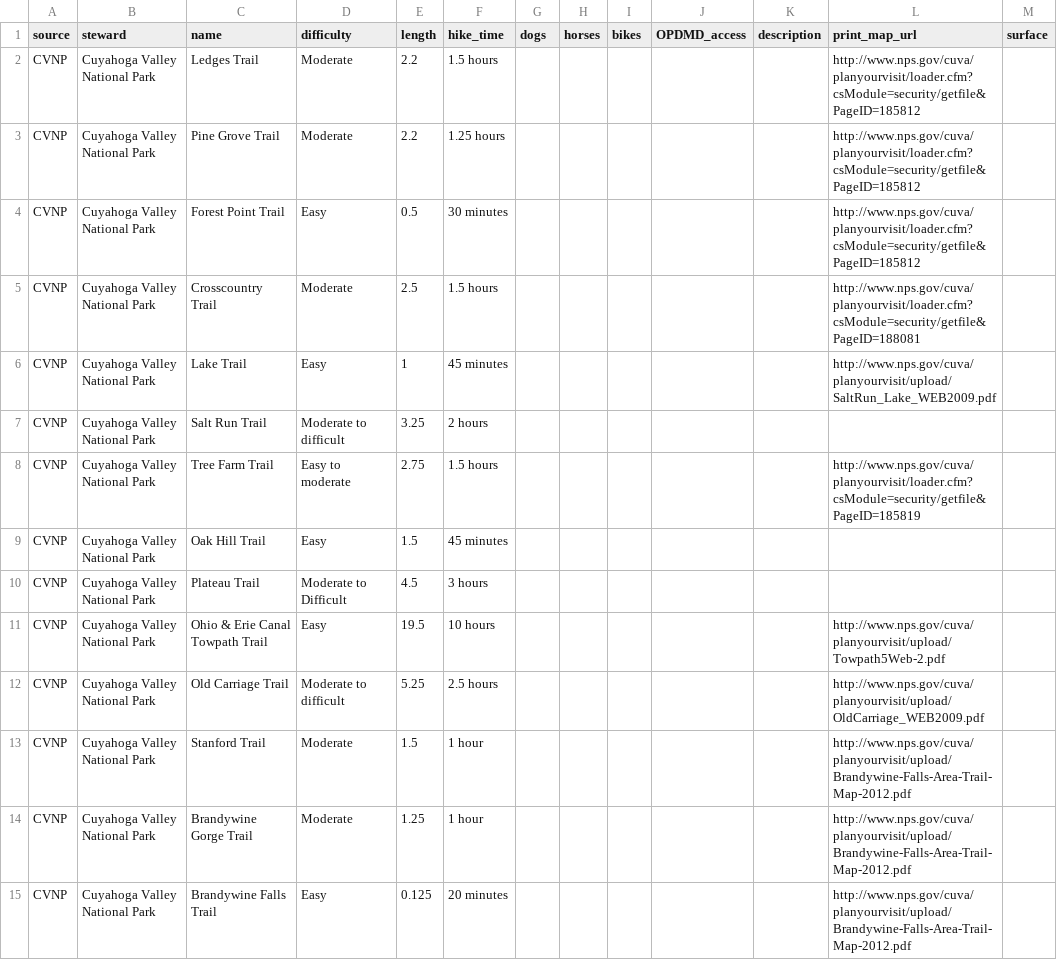
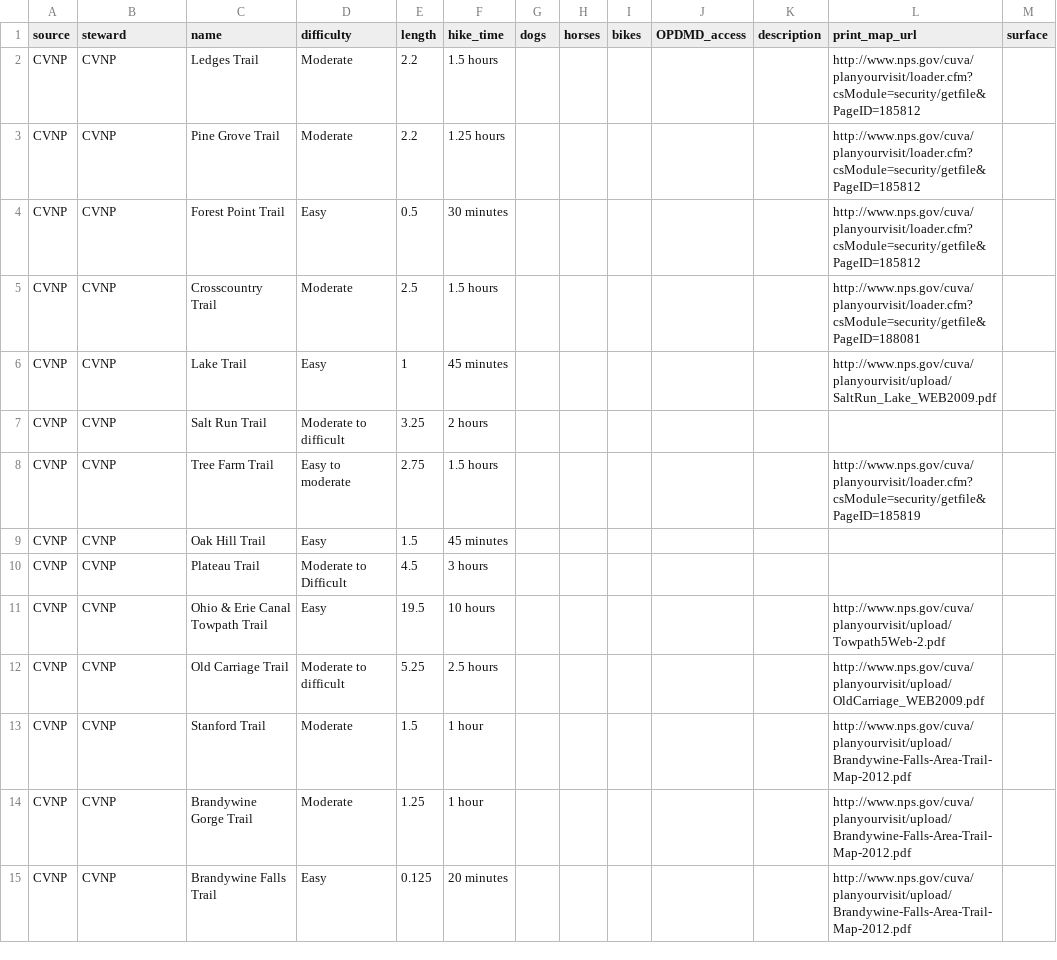
Before and after one commit to danavery/trails_converter, a CSV file: source_data/cvnp_traildata.csv, drawn as a sheet; only a part is shown; the diff covers the shown part only.

```diff
--- a/source_data/cvnp_traildata.csv
+++ b/source_data/cvnp_traildata.csv
@@ -1,15 +1,15 @@
 source,steward,name,difficulty,length,hike_time,dogs,horses,bikes,OPDMD_access,description,print_map_url,surface
-CVNP,Cuyahoga Valley National Park,Ledges Trail,Moderate,2.2,1.5 hours,,,,,,http://www.nps.gov/cuva/planyourvisit/loader.cfm?csModule=security/getfile&PageID=185812,
-CVNP,Cuyahoga Valley National Park,Pine Grove Trail,Moderate,2.2,1.25 hours,,,,,,http://www.nps.gov/cuva/planyourvisit/loader.cfm?csModule=security/getfile&PageID=185812,
-CVNP,Cuyahoga Valley National Park,Forest Point Trail,Easy,0.5,30 minutes,,,,,,http://www.nps.gov/cuva/planyourvisit/loader.cfm?csModule=security/getfile&PageID=185812,
-CVNP,Cuyahoga Valley National Park,Crosscountry Trail,Moderate,2.5, 1.5 hours,,,,,,http://www.nps.gov/cuva/planyourvisit/loader.cfm?csModule=security/getfile&PageID=188081,
-CVNP,Cuyahoga Valley National Park,Lake Trail,Easy,1,45 minutes,,,,,,http://www.nps.gov/cuva/planyourvisit/upload/SaltRun_Lake_WEB2009.pdf,
-CVNP,Cuyahoga Valley National Park,Salt Run Trail,Moderate to difficult,3.25, 2 hours,,,,,,,
-CVNP,Cuyahoga Valley National Park,Tree Farm Trail,Easy to moderate,2.75,1.5 hours,,,,,,http://www.nps.gov/cuva/planyourvisit/loader.cfm?csModule=security/getfile&PageID=185819,
-CVNP,Cuyahoga Valley National Park,Oak Hill Trail,Easy,1.5,45 minutes,,,,,,,
-CVNP,Cuyahoga Valley National Park,Plateau Trail,Moderate to Difficult,4.5,3 hours,,,,,,,
-CVNP,Cuyahoga Valley National Park,Ohio & Erie Canal Towpath Trail,Easy,19.5,10 hours,,,,,,http://www.nps.gov/cuva/planyourvisit/upload/Towpath5Web-2.pdf,
-CVNP,Cuyahoga Valley National Park,Old Carriage Trail,Moderate to difficult,5.25,2.5 hours,,,,,,http://www.nps.gov/cuva/planyourvisit/upload/OldCarriage_WEB2009.pdf,
-CVNP,Cuyahoga Valley National Park,Stanford Trail,Moderate,1.5,1 hour,,,,,,http://www.nps.gov/cuva/planyourvisit/upload/Brandywine-Falls-Area-Trail-Map-2012.pdf,
-CVNP,Cuyahoga Valley National Park,Brandywine Gorge Trail,Moderate,1.25,1 hour,,,,,,http://www.nps.gov/cuva/planyourvisit/upload/Brandywine-Falls-Area-Trail-Map-2012.pdf,
-CVNP,Cuyahoga Valley National Park,Brandywine Falls Trail,Easy,0.125,20 minutes,,,,,,http://www.nps.gov/cuva/planyourvisit/upload/Brandywine-Falls-Area-Trail-Map-2012.pdf,
+CVNP,CVNP,Ledges Trail,Moderate,2.2,1.5 hours,,,,,,http://www.nps.gov/cuva/planyourvisit/loader.cfm?csModule=security/getfile&PageID=185812,
+CVNP,CVNP,Pine Grove Trail,Moderate,2.2,1.25 hours,,,,,,http://www.nps.gov/cuva/planyourvisit/loader.cfm?csModule=security/getfile&PageID=185812,
+CVNP,CVNP,Forest Point Trail,Easy,0.5,30 minutes,,,,,,http://www.nps.gov/cuva/planyourvisit/loader.cfm?csModule=security/getfile&PageID=185812,
+CVNP,CVNP,Crosscountry Trail,Moderate,2.5, 1.5 hours,,,,,,http://www.nps.gov/cuva/planyourvisit/loader.cfm?csModule=security/getfile&PageID=188081,
+CVNP,CVNP,Lake Trail,Easy,1,45 minutes,,,,,,http://www.nps.gov/cuva/planyourvisit/upload/SaltRun_Lake_WEB2009.pdf,
+CVNP,CVNP,Salt Run Trail,Moderate to difficult,3.25, 2 hours,,,,,,,
+CVNP,CVNP,Tree Farm Trail,Easy to moderate,2.75,1.5 hours,,,,,,http://www.nps.gov/cuva/planyourvisit/loader.cfm?csModule=security/getfile&PageID=185819,
+CVNP,CVNP,Oak Hill Trail,Easy,1.5,45 minutes,,,,,,,
+CVNP,CVNP,Plateau Trail,Moderate to Difficult,4.5,3 hours,,,,,,,
+CVNP,CVNP,Ohio & Erie Canal Towpath Trail,Easy,19.5,10 hours,,,,,,http://www.nps.gov/cuva/planyourvisit/upload/Towpath5Web-2.pdf,
+CVNP,CVNP,Old Carriage Trail,Moderate to difficult,5.25,2.5 hours,,,,,,http://www.nps.gov/cuva/planyourvisit/upload/OldCarriage_WEB2009.pdf,
+CVNP,CVNP,Stanford Trail,Moderate,1.5,1 hour,,,,,,http://www.nps.gov/cuva/planyourvisit/upload/Brandywine-Falls-Area-Trail-Map-2012.pdf,
+CVNP,CVNP,Brandywine Gorge Trail,Moderate,1.25,1 hour,,,,,,http://www.nps.gov/cuva/planyourvisit/upload/Brandywine-Falls-Area-Trail-Map-2012.pdf,
+CVNP,CVNP,Brandywine Falls Trail,Easy,0.125,20 minutes,,,,,,http://www.nps.gov/cuva/planyourvisit/upload/Brandywine-Falls-Area-Trail-Map-2012.pdf,
```
Also changed, not shown: 14 edited cells elsewhere in this file, source_data/mpssc_traildata.csv.
